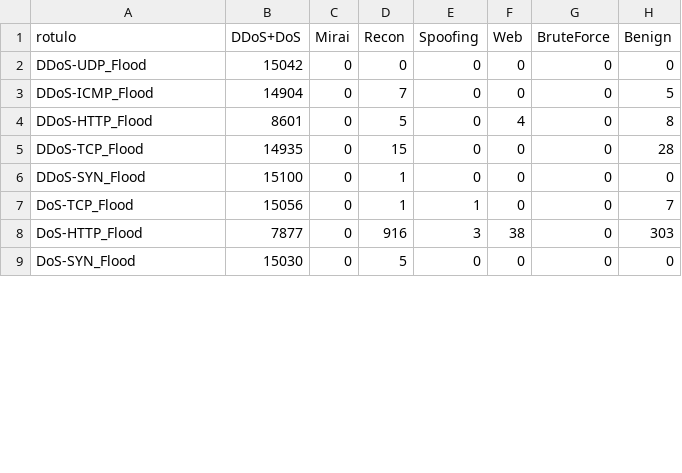
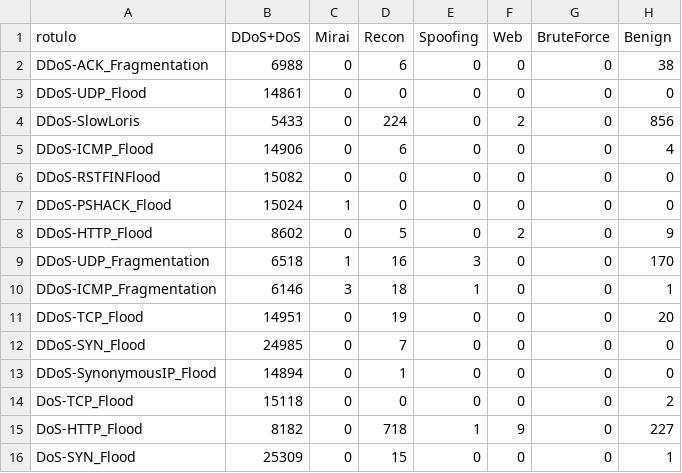
Before and after one commit to stermiix/SentryIoT, a CSV file: experimentos/resultados/matrizes_confusao/regerado_janela_100_por_rotulo.csv, drawn as a sheet; only a part is shown; the diff covers the shown part only.

```diff
--- a/experimentos/resultados/matrizes_confusao/regerado_janela_100_por_rotulo.csv
+++ b/experimentos/resultados/matrizes_confusao/regerado_janela_100_por_rotulo.csv
@@ -1,9 +1,16 @@
 rotulo,DDoS+DoS,Mirai,Recon,Spoofing,Web,BruteForce,Benign
-DDoS-UDP_Flood,15042,0,0,0,0,0,0
-DDoS-ICMP_Flood,14904,0,7,0,0,0,5
-DDoS-HTTP_Flood,8601,0,5,0,4,0,8
-DDoS-TCP_Flood,14935,0,15,0,0,0,28
-DDoS-SYN_Flood,15100,0,1,0,0,0,0
-DoS-TCP_Flood,15056,0,1,1,0,0,7
-DoS-HTTP_Flood,7877,0,916,3,38,0,303
-DoS-SYN_Flood,15030,0,5,0,0,0,0
+DDoS-ACK_Fragmentation,6988,0,6,0,0,0,38
+DDoS-UDP_Flood,14861,0,0,0,0,0,0
+DDoS-SlowLoris,5433,0,224,0,2,0,856
+DDoS-ICMP_Flood,14906,0,6,0,0,0,4
+DDoS-RSTFINFlood,15082,0,0,0,0,0,0
+DDoS-PSHACK_Flood,15024,1,0,0,0,0,0
+DDoS-HTTP_Flood,8602,0,5,0,2,0,9
+DDoS-UDP_Fragmentation,6518,1,16,3,0,0,170
+DDoS-ICMP_Fragmentation,6146,3,18,1,0,0,1
+DDoS-TCP_Flood,14951,0,19,0,0,0,20
+DDoS-SYN_Flood,24985,0,7,0,0,0,0
+DDoS-SynonymousIP_Flood,14894,0,1,0,0,0,0
+DoS-TCP_Flood,15118,0,0,0,0,0,2
+DoS-HTTP_Flood,8182,0,718,1,9,0,227
+DoS-SYN_Flood,25309,0,15,0,0,0,1
```
Also changed, not shown: 2 added rows and 56 edited cells elsewhere in this file, experimentos/resultados/matrizes_confusao/regerado_janela_10.csv, experimentos/resultados/matrizes_confusao/regerado_janela_100.csv, 7 other files.
